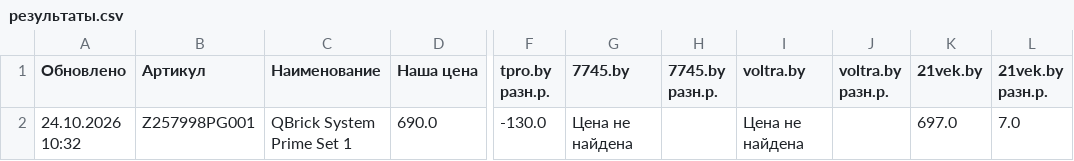
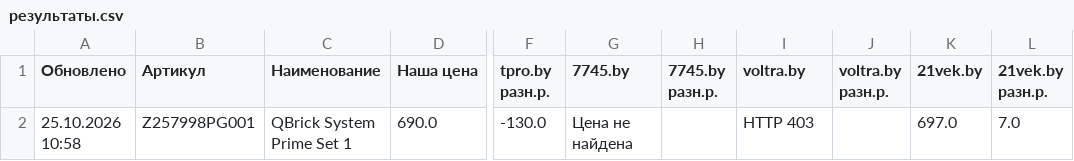
Before and after one commit to martysenses/price-monitor, a CSV file: результаты.csv, drawn as a sheet; only a part is shown, gaps mark what is left out; the diff names each change by its address in the sheet, - before the commit and + after, or states it on an @@ line.

```diff
--- a/результаты.csv
+++ b/результаты.csv
-A2 (Обновлено): 24.10.2026 10:32
+A2 (Обновлено): 25.10.2026 10:58
-I2 (voltra.by): Цена не найдена
+I2 (voltra.by): HTTP 403
```
Also changed, not shown: 2 other files.
